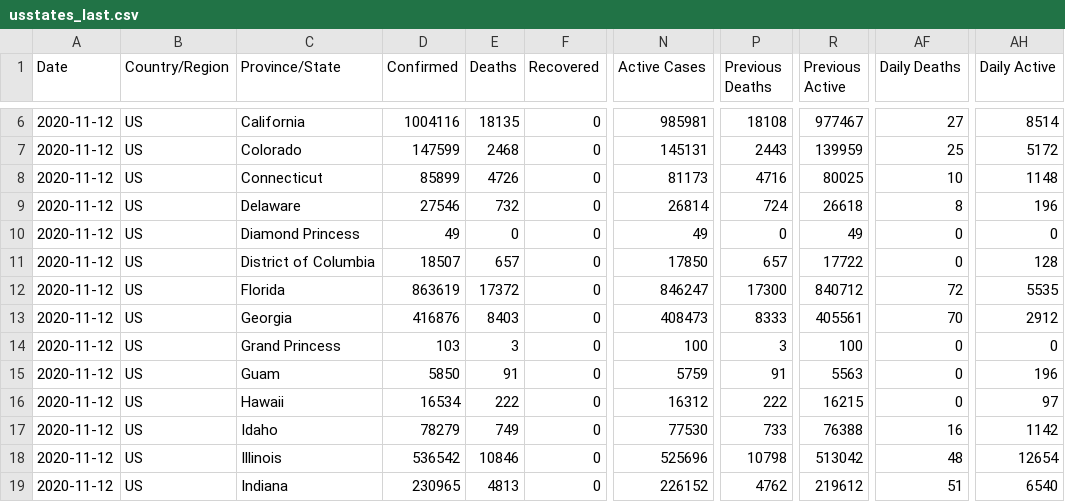
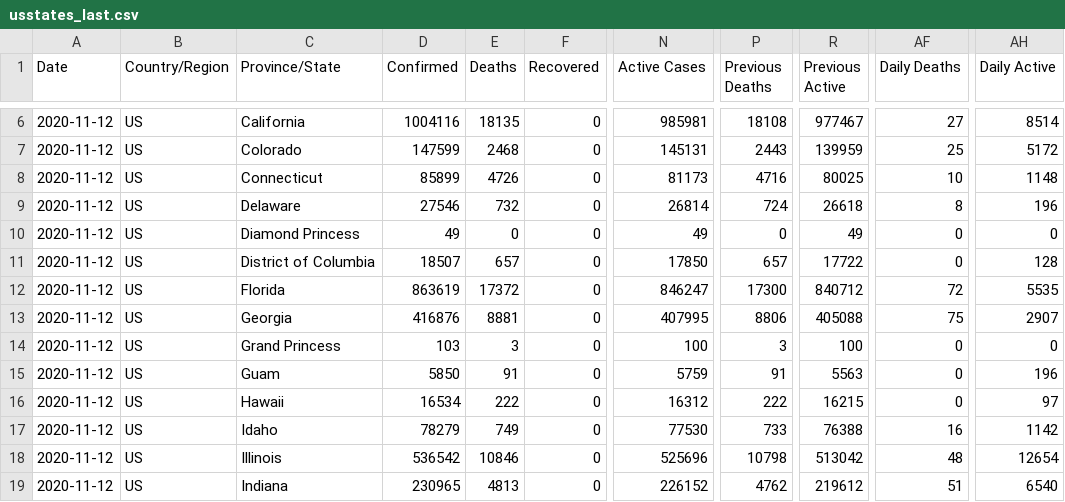
Before and after one commit to fmossott/COVID19-US, a CSV file: data/usstates_last.csv, drawn as a sheet; only a part is shown, gaps mark what is left out; the diff names each change by its address in the sheet, - before the commit and + after, or states it on an @@ line.

```diff
--- a/data/usstates_last.csv
+++ b/data/usstates_last.csv
-E13 (Deaths): 8403
+E13 (Deaths): 8881
-N13 (Active Cases): 408473
+N13 (Active Cases): 407995
-P13 (Previous Deaths): 8333
+P13 (Previous Deaths): 8806
-R13 (Previous Active): 405561
+R13 (Previous Active): 405088
-AF13 (Daily Deaths): 70
+AF13 (Daily Deaths): 75
-AH13 (Daily Active): 2912
+AH13 (Daily Active): 2907
```
Also changed, not shown: data/uscounties_last.csv, data/world_last.csv, 2 other files.
